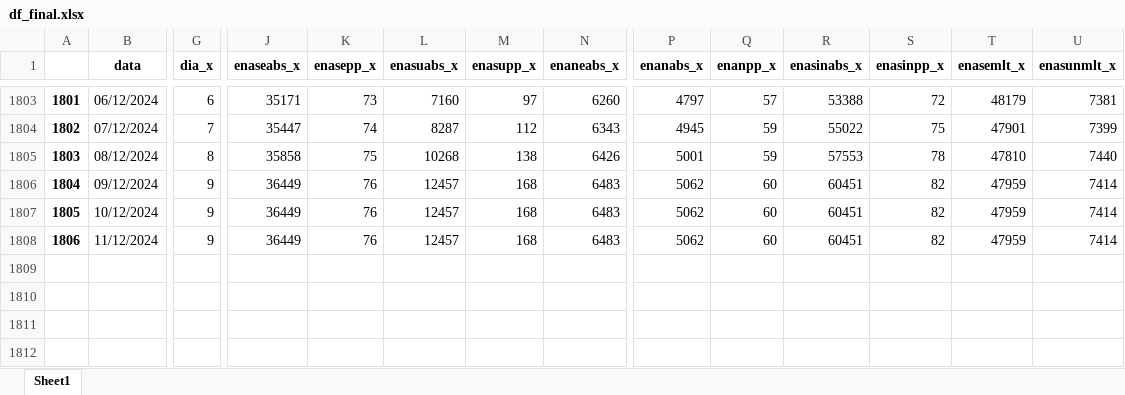
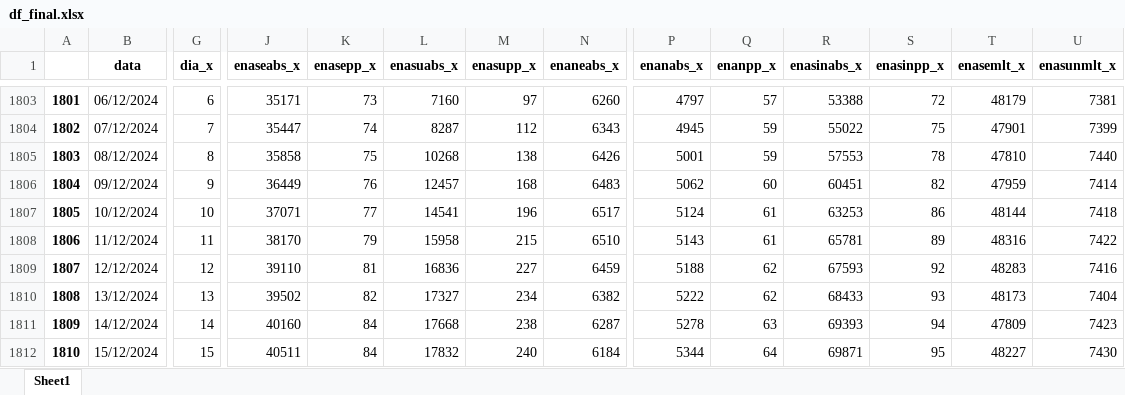
Before and after one commit to bernavice/dashboard_premissas_precos, an Excel workbook: assets/df_final.xlsx, sheet Sheet1, drawn as a sheet; only a part is shown, gaps mark what is left out; values as stored, in another font and other column widths than the file's, no borders; rows hold the shown columns only; the diff covers the shown part only; the diff names each change by its address in the sheet, - before the commit and + after, or states it on an @@ line.

```diff
--- a/assets/df_final.xlsx (sheet Sheet1)
+++ b/assets/df_final.xlsx (sheet Sheet1)
-G1807 (dia_x): 9
+G1807 (dia_x): 10
-J1807 (enaseabs_x): 36449
+J1807 (enaseabs_x): 37071
-K1807 (enasepp_x): 76
+K1807 (enasepp_x): 77
-L1807 (enasuabs_x): 12457
+L1807 (enasuabs_x): 14541
-M1807 (enasupp_x): 168
+M1807 (enasupp_x): 196
-N1807 (enaneabs_x): 6483
+N1807 (enaneabs_x): 6517
-P1807 (enanabs_x): 5062
+P1807 (enanabs_x): 5124
-Q1807:Q1808 (enanpp_x): 60
+Q1807:Q1808 (enanpp_x): 61
-R1807 (enasinabs_x): 60451
+R1807 (enasinabs_x): 63253
-S1807 (enasinpp_x): 82
+S1807 (enasinpp_x): 86
-T1807 (enasemlt_x): 47959
+T1807 (enasemlt_x): 48144
-U1807 (enasunmlt_x): 7414
+U1807 (enasunmlt_x): 7418
-G1808 (dia_x): 9
+G1808 (dia_x): 11
-J1808 (enaseabs_x): 36449
+J1808 (enaseabs_x): 38170
-K1808 (enasepp_x): 76
+K1808 (enasepp_x): 79
-L1808 (enasuabs_x): 12457
+L1808 (enasuabs_x): 15958
-M1808 (enasupp_x): 168
+M1808 (enasupp_x): 215
-N1808 (enaneabs_x): 6483
+N1808 (enaneabs_x): 6510
-P1808 (enanabs_x): 5062
+P1808 (enanabs_x): 5143
-R1808 (enasinabs_x): 60451
+R1808 (enasinabs_x): 65781
-S1808 (enasinpp_x): 82
+S1808 (enasinpp_x): 89
-T1808 (enasemlt_x): 47959
+T1808 (enasemlt_x): 48316
-U1808 (enasunmlt_x): 7414
+U1808 (enasunmlt_x): 7422
+row 1809: 1807 | 12/12/2024 | 12 | 39110 | 81 | 16836 | 227 | 6459 | 5188 | 62 | 67593 | 92 | 48283 | 7416
+row 1810: 1808 | 13/12/2024 | 13 | 39502 | 82 | 17327 | 234 | 6382 | 5222 | 62 | 68433 | 93 | 48173 | 7404
+row 1811: 1809 | 14/12/2024 | 14 | 40160 | 84 | 17668 | 238 | 6287 | 5278 | 63 | 69393 | 94 | 47809 | 7423
+row 1812: 1810 | 15/12/2024 | 15 | 40511 | 84 | 17832 | 240 | 6184 | 5344 | 64 | 69871 | 95 | 48227 | 7430
```
Also changed, not shown: 3 added rows and 83 edited cells elsewhere in this sheet, assets/me3.xlsx, assets/teste.xlsx, 4 other files.
